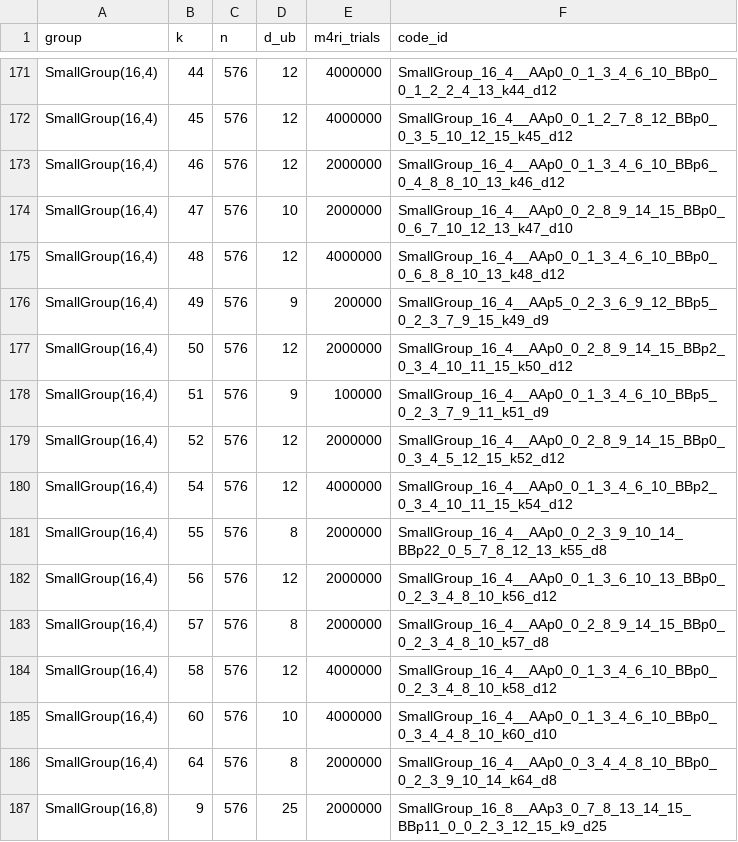
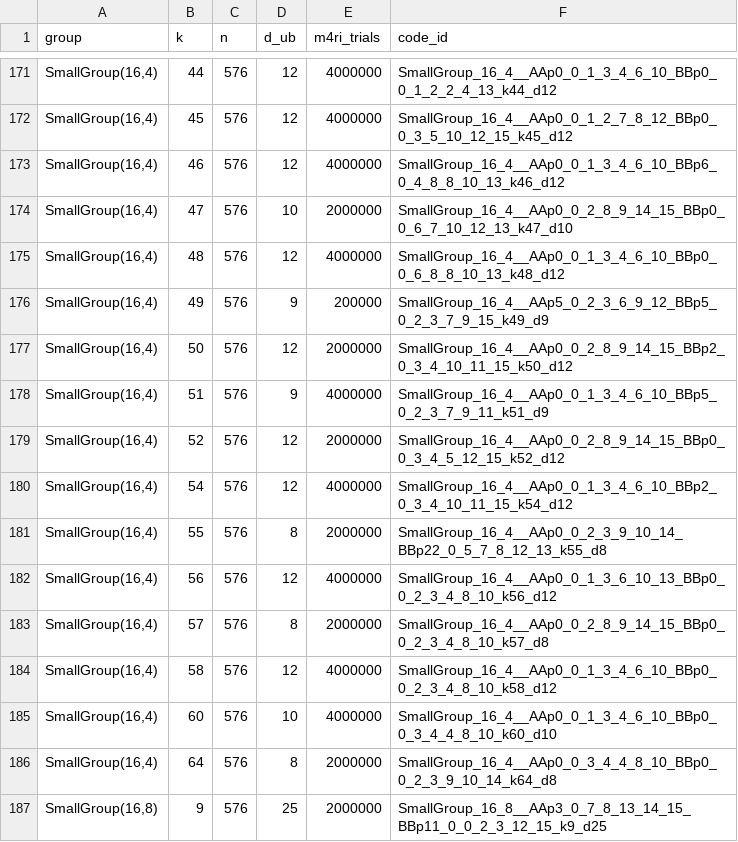
Before and after one commit to aleverrier/qtanner-search, a TSV file: best_codes/best_by_group_k.tsv, drawn as a sheet; only a part is shown, gaps mark what is left out.

Commit message:
best_codes: refresh best-by-nk (2026-02-07T18:00:37Z)

```diff
--- a/best_codes/best_by_group_k.tsv
+++ b/best_codes/best_by_group_k.tsv
@@ -172,3 +172,3 @@ SmallGroup(16,4)	44	576	12	4000000	SmallGroup_16_4__AAp0_0_1_3_4_6_10_BBp0_0_1_2
 SmallGroup(16,4)	45	576	12	4000000	SmallGroup_16_4__AAp0_0_1_2_7_8_12_BBp0_0_3_5_10_12_15_k45_d12
-SmallGroup(16,4)	46	576	12	2000000	SmallGroup_16_4__AAp0_0_1_3_4_6_10_BBp6_0_4_8_8_10_13_k46_d12
+SmallGroup(16,4)	46	576	12	4000000	SmallGroup_16_4__AAp0_0_1_3_4_6_10_BBp6_0_4_8_8_10_13_k46_d12
 SmallGroup(16,4)	47	576	10	2000000	SmallGroup_16_4__AAp0_0_2_8_9_14_15_BBp0_0_6_7_10_12_13_k47_d10
@@ -177,3 +177,3 @@ SmallGroup(16,4)	49	576	9	200000	SmallGroup_16_4__AAp5_0_2_3_6_9_12_BBp5_0_2_3_7
 SmallGroup(16,4)	50	576	12	2000000	SmallGroup_16_4__AAp0_0_2_8_9_14_15_BBp2_0_3_4_10_11_15_k50_d12
-SmallGroup(16,4)	51	576	9	100000	SmallGroup_16_4__AAp0_0_1_3_4_6_10_BBp5_0_2_3_7_9_11_k51_d9
+SmallGroup(16,4)	51	576	9	4000000	SmallGroup_16_4__AAp0_0_1_3_4_6_10_BBp5_0_2_3_7_9_11_k51_d9
 SmallGroup(16,4)	52	576	12	2000000	SmallGroup_16_4__AAp0_0_2_8_9_14_15_BBp0_0_3_4_5_12_15_k52_d12
@@ -181,3 +181,3 @@ SmallGroup(16,4)	54	576	12	4000000	SmallGroup_16_4__AAp0_0_1_3_4_6_10_BBp2_0_3_4
 SmallGroup(16,4)	55	576	8	2000000	SmallGroup_16_4__AAp0_0_2_3_9_10_14_BBp22_0_5_7_8_12_13_k55_d8
-SmallGroup(16,4)	56	576	12	2000000	SmallGroup_16_4__AAp0_0_1_3_6_10_13_BBp0_0_2_3_4_8_10_k56_d12
+SmallGroup(16,4)	56	576	12	4000000	SmallGroup_16_4__AAp0_0_1_3_6_10_13_BBp0_0_2_3_4_8_10_k56_d12
 SmallGroup(16,4)	57	576	8	2000000	SmallGroup_16_4__AAp0_0_2_8_9_14_15_BBp0_0_2_3_4_8_10_k57_d8
```
Also changed, not shown: best_codes/index.tsv, 6 other files.
